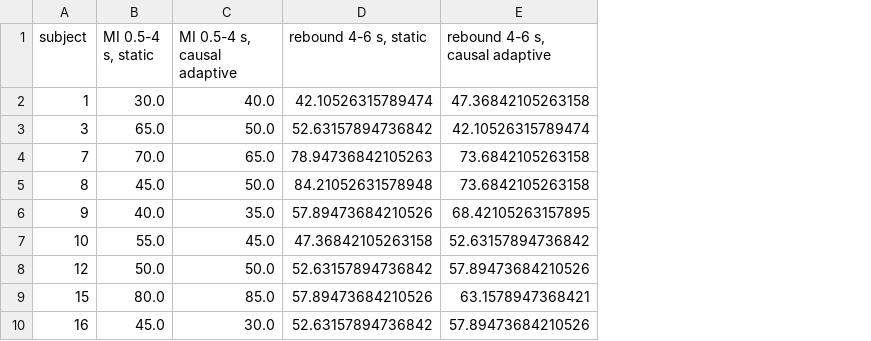
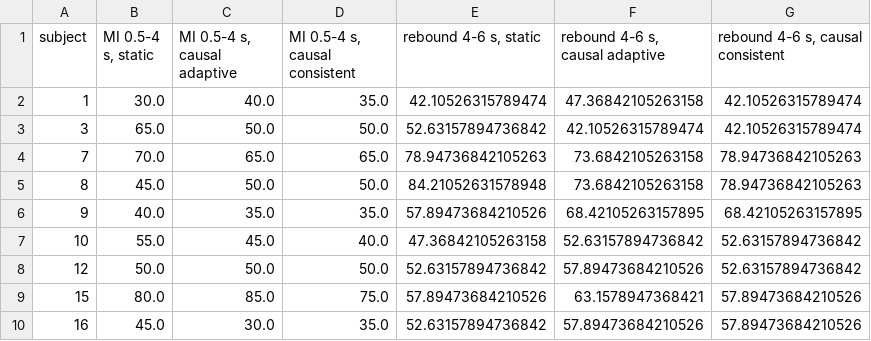
Before and after one commit to prayag-1771/HemiShift, a CSV file: results/summary/s1_drift_causal_dev.csv, drawn as a sheet; only a part is shown; the diff names each change by its address in the sheet, - before the commit and + after, or states it on an @@ line.

Commit message:
Drift correction fails causally (look-ahead artifact); add EEGNet with alignment and cropped training

```diff
--- a/results/summary/s1_drift_causal_dev.csv
+++ b/results/summary/s1_drift_causal_dev.csv
+column D (MI 0.5-4 s, causal consistent), rows 2-10: 35.0 | 50.0 | 65.0 | 50.0 | 35.0 | 40.0 | 50.0 | 75.0 | 35.0
+column G (rebound 4-6 s, causal consistent), rows 2-10: 42.10526315789474 | 42.10526315789474 | 78.94736842105263 | 78.94736842105263 | 68.42105263157895 | 52.63157894736842 | 52.63157894736842 | 57.89473684210526 | 57.89473684210526
```
Also changed, not shown: 6 other files.
